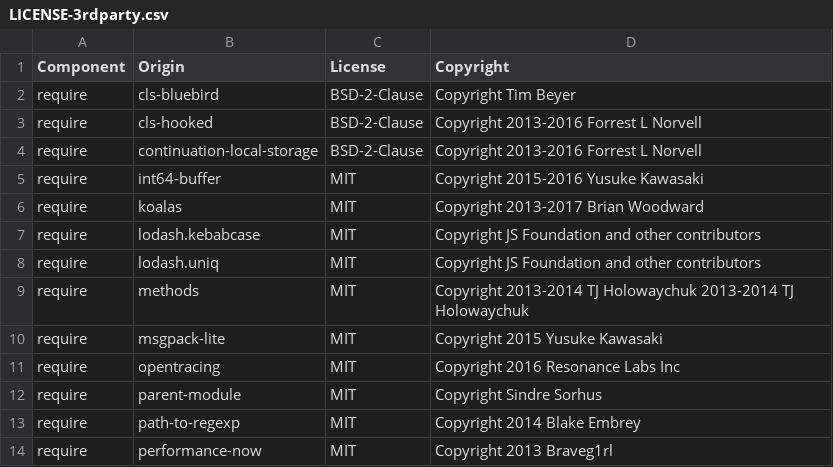
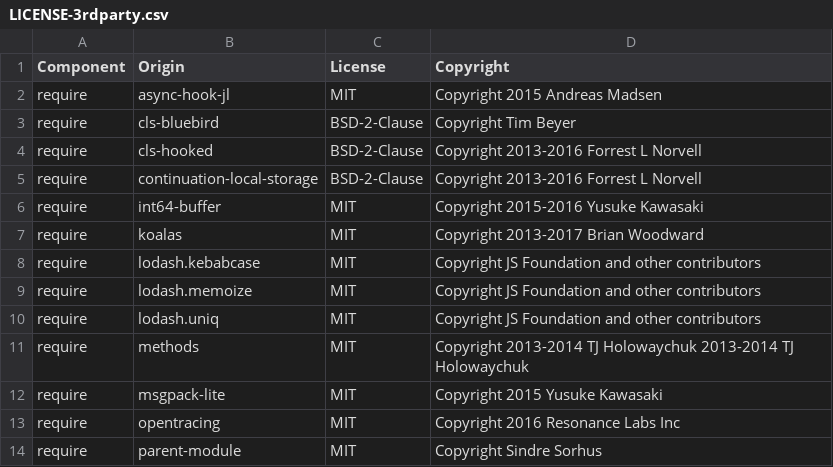
Before and after one commit to DataDog/dd-trace-js, a CSV file: LICENSE-3rdparty.csv, drawn as a sheet; only a part is shown; the shorter side is filled out with more unchanged rows; the diff names each change by its address in the sheet, - before the commit and + after, or states it on an @@ line.

```diff
--- a/LICENSE-3rdparty.csv
+++ b/LICENSE-3rdparty.csv
+row 2: require | async-hook-jl | MIT | Copyright 2015 Andreas Madsen
+row 9: require | lodash.memoize | MIT | Copyright JS Foundation and other contributors
```
Also changed, not shown: 52 other files.
